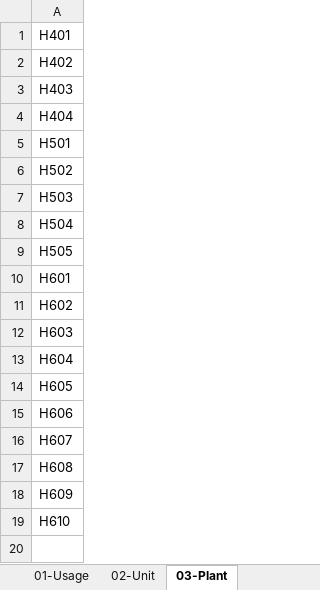
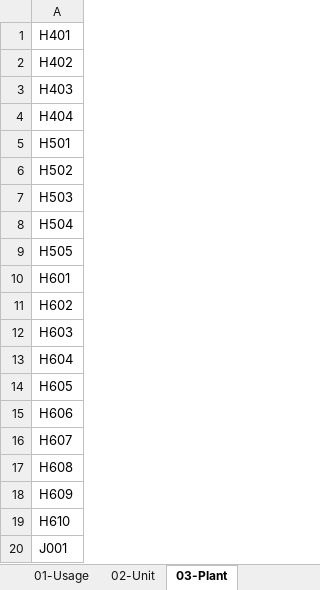
Before and after one commit to noxfate/narmnarmz-tools, an Excel workbook: resource/Dict/02 Dictionary V1.0.xlsx, sheet 03-Plant, drawn as a sheet; values as stored, in another font and other column widths than the file's, no borders; the diff names each change by its address in the sheet, - before the commit and + after, or states it on an @@ line.

```diff
--- a/resource/Dict/02 Dictionary V1.0.xlsx (sheet 03-Plant)
+++ b/resource/Dict/02 Dictionary V1.0.xlsx (sheet 03-Plant)
+row 20: J001
```
Also changed, not shown: 5 other files.
